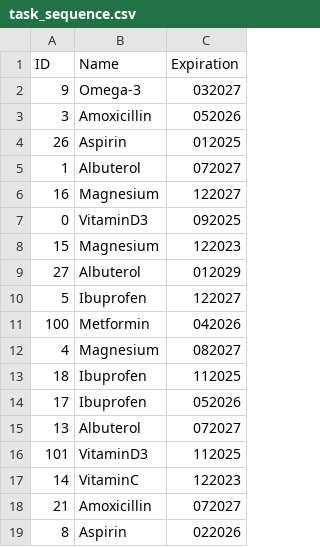
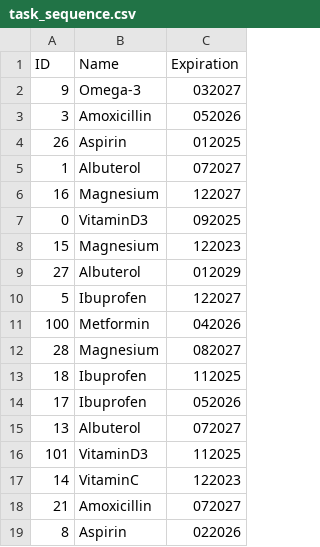
Before and after one commit to lagenuina/hololens_project_ros, a CSV file: src/scripts/csv files/task_sequence.csv, drawn as a sheet.

```diff
--- a/src/scripts/csv files/task_sequence.csv
+++ b/src/scripts/csv files/task_sequence.csv
@@ -11,3 +11,3 @@ ID,Name,Expiration
 100,Metformin,042026
-4,Magnesium,082027
+28,Magnesium,082027
 18,Ibuprofen,112025
```
Also changed, not shown: src/scripts/csv files/id_medicine.csv, 4 other files.
